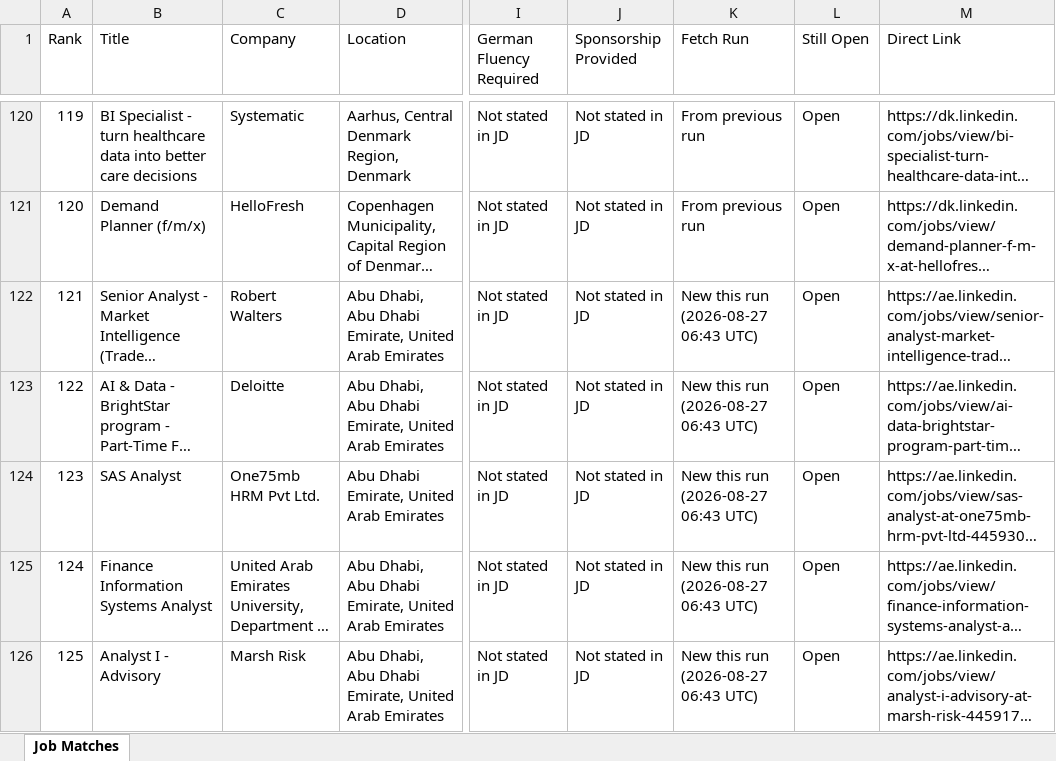
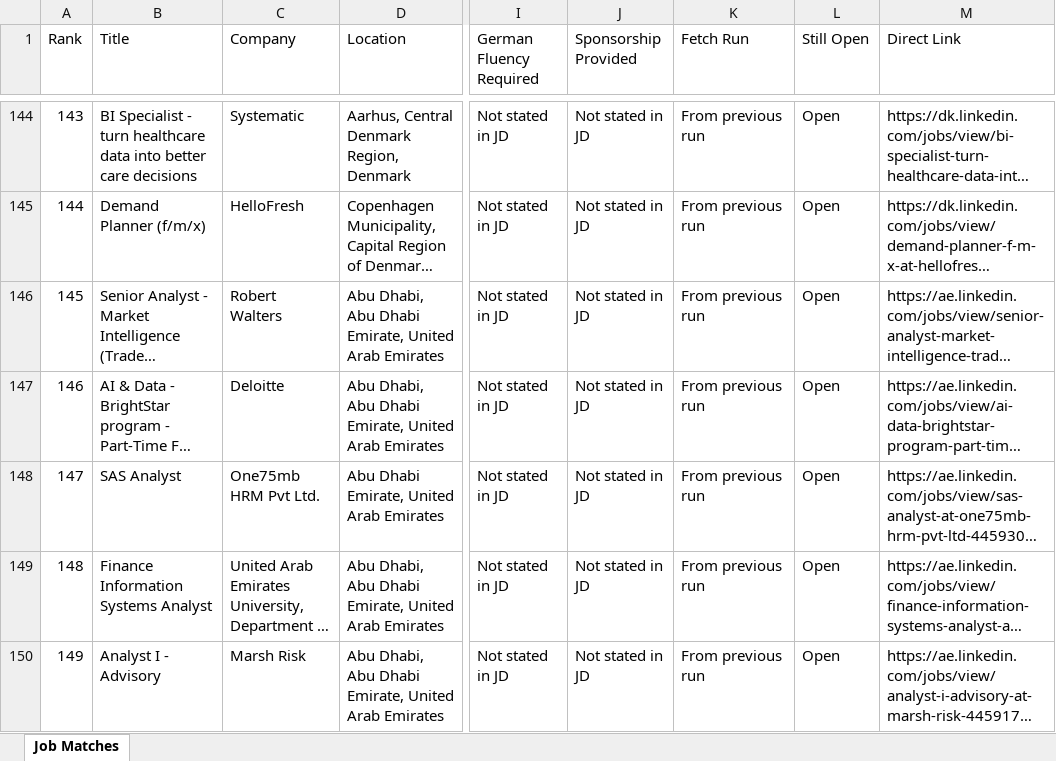
Before and after one commit to apoorvparmar007/job-tracker, an Excel workbook: data/job_matches.xlsx, sheet Job Matches, drawn as a sheet; only a part is shown, gaps mark what is left out; long unchanged cells end in …; values as stored, in another font and other column widths than the file's, no cell formats; addresses are those after the commit; the diff covers the shown part only; the diff names each change by its address in the sheet, - before the commit and + after, or states it on an @@ line.

```diff
--- a/data/job_matches.xlsx (sheet Job Matches)
+++ b/data/job_matches.xlsx (sheet Job Matches)
@@ column A (Rank) renumbered between rows 9 and 166 @@
-K146:K150 (Fetch Run): New this run (2026-08-27 06:43 UTC)
+K146:K150 (Fetch Run): From previous run
```
Also changed, not shown: 28 added rows and 22 edited cells elsewhere in this sheet, cell formats, 3 other files.
